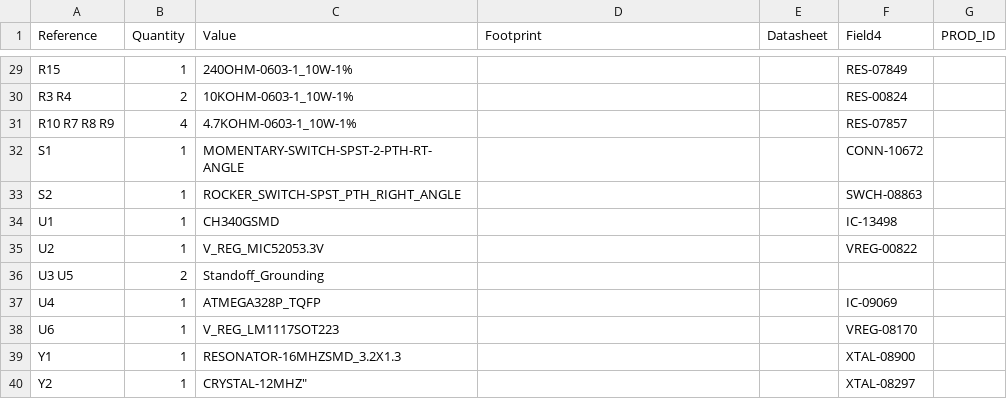
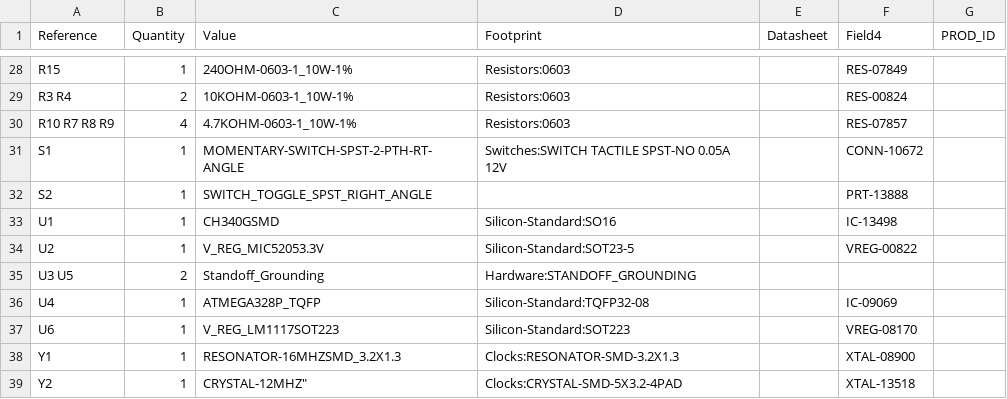
Before and after one commit to sparkfun/RedBoard_Edge, a CSV file: hardware/RedBoard_Edge.csv, drawn as a sheet; only a part is shown, gaps mark what is left out; addresses are those after the commit; the diff covers the shown part only; the diff names each change by its address in the sheet, - before the commit and + after, or states it on an @@ line.

```diff
--- a/hardware/RedBoard_Edge.csv
+++ b/hardware/RedBoard_Edge.csv
-D28:D30 (Footprint): (empty)
+D28:D30 (Footprint): Resistors:0603
-D31 (Footprint): (empty)
+D31 (Footprint): Switches:SWITCH TACTILE SPST-NO 0.05A 12V
-C32 (Value): ROCKER_SWITCH-SPST_PTH_RIGHT_ANGLE
+C32 (Value): SWITCH_TOGGLE_SPST_RIGHT_ANGLE
-F32 (Field4): SWCH-08863
+F32 (Field4): PRT-13888
-D33 (Footprint): (empty)
+D33 (Footprint): Silicon-Standard:SO16
-D34 (Footprint): (empty)
+D34 (Footprint): Silicon-Standard:SOT23-5
-D35 (Footprint): (empty)
+D35 (Footprint): Hardware:STANDOFF_GROUNDING
-D36 (Footprint): (empty)
+D36 (Footprint): Silicon-Standard:TQFP32-08
-D37 (Footprint): (empty)
+D37 (Footprint): Silicon-Standard:SOT223
-D38 (Footprint): (empty)
+D38 (Footprint): Clocks:RESONATOR-SMD-3.2X1.3
-D39 (Footprint): (empty)
+D39 (Footprint): Clocks:CRYSTAL-SMD-5X3.2-4PAD
-F39 (Field4): XTAL-08297
+F39 (Field4): XTAL-13518
```
Also changed, not shown: 1 removed row and 28 edited cells elsewhere in this file, 9 other files.
